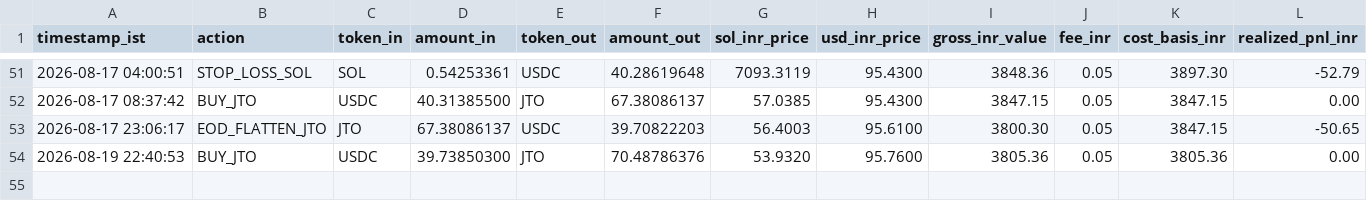
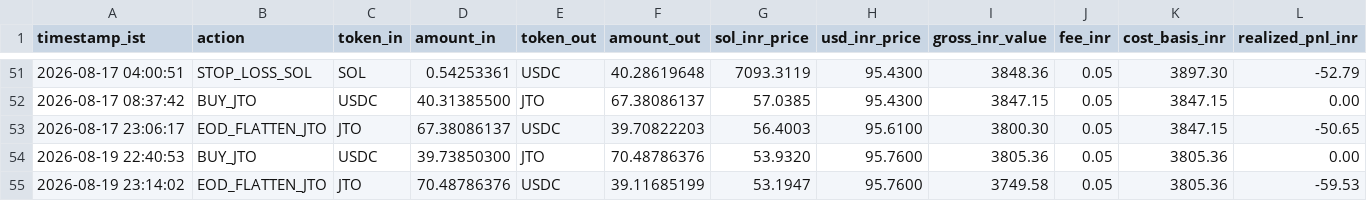
Before and after one commit to CYBERDEVILZ/solana-trade-bot, a CSV file: data/tax_log.csv, drawn as a sheet; only a part is shown, gaps mark what is left out; rows hold the shown columns only; the diff names each change by its address in the sheet, - before the commit and + after, or states it on an @@ line.

```diff
--- a/data/tax_log.csv
+++ b/data/tax_log.csv
+row 55: 2026-08-19 23:14:02 | EOD_FLATTEN_JTO | JTO | 70.48786376 | USDC | 39.11685199 | 53.1947 | 95.7600 | 3749.58 | 0.05 | 3805.36 | -59.53
```
Also changed, not shown: 1 other file.
